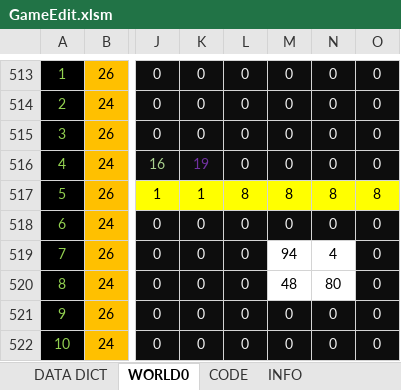
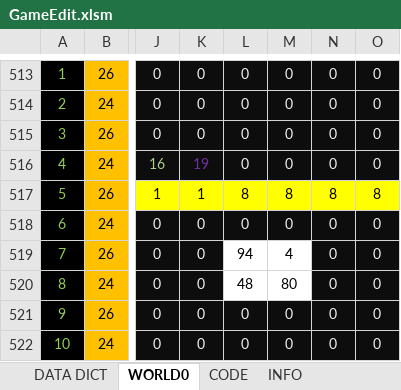
Before and after one commit to cmgonzalez/manic_pietro, an Excel workbook: GameEdit.xlsm, sheet WORLD0, drawn as a sheet; only a part is shown, gaps mark what is left out; values as stored, in another font and other column widths than the file's, no borders; charts and pictures not drawn; the diff names each change by its address in the sheet, - before the commit and + after, or states it on an @@ line.

```diff
--- a/GameEdit.xlsm (sheet WORLD0)
+++ b/GameEdit.xlsm (sheet WORLD0)
-L519: 0
+L519: 94
@@ L519:L520 fill: #0D0D0D → none, text colour: #F2F2F2 → black @@
-M519: 94
+M519: 4
-N519: 4
+N519: 0
@@ N519:N520 fill: none → #0D0D0D, text colour: black → #F2F2F2 @@
-L520: 0
+L520: 48
-M520: 48
+M520: 80
-N520: 80
+N520: 0
```
Also changed, not shown: 24 other files.
